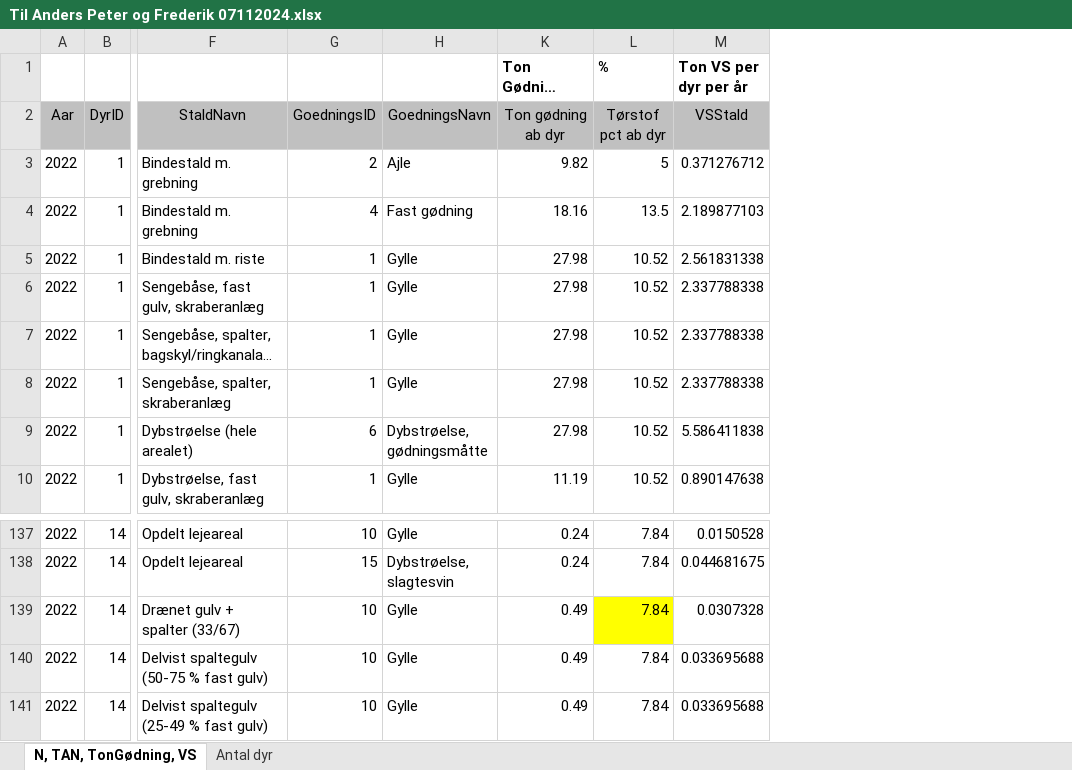
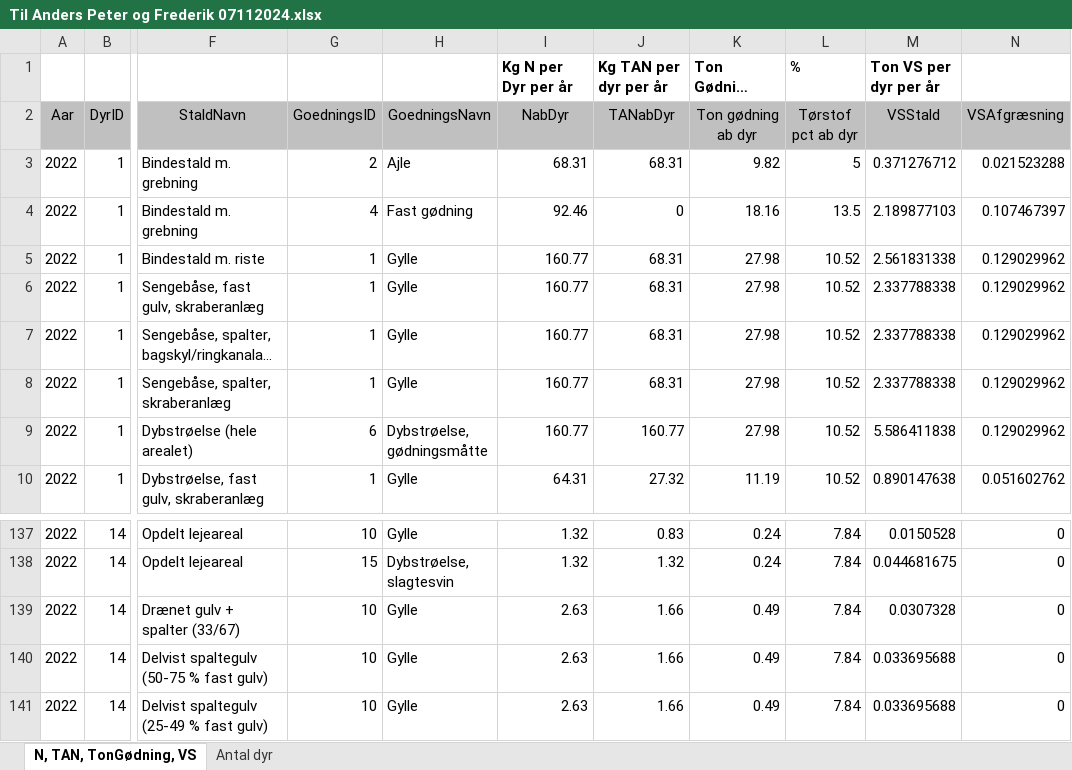
Before and after one commit to AU-BCE-EE/Dalby-2025-KVIK, an Excel workbook: data/original/Til Anders Peter og Frederik 07112024.xlsx, sheet N, TAN, TonGødning, VS, drawn as a sheet; only a part is shown, gaps mark what is left out; long unchanged cells end in …; values as stored, in another font and other column widths than the file's, no borders; the diff names each change by its address in the sheet, - before the commit and + after, or states it on an @@ line.

```diff
--- a/data/original/Til Anders Peter og Frederik 07112024.xlsx (sheet N, TAN, TonGødning, VS)
+++ b/data/original/Til Anders Peter og Frederik 07112024.xlsx (sheet N, TAN, TonGødning, VS)
@@ column I (NabDyr) unhidden, row 1: Kg N per Dyr per år; rows 3-10: 68.31 | 92.46 | 160.77 | 160.77 | 160.77 | 160.77 | 160.77 | 64.31; rows 137-141: 1.32 | 1.32 | 2.63 | 2.63 | 2.63 @@
@@ column J (TANabDyr) unhidden, row 1: Kg TAN per dyr per år; rows 3-10: 68.31 | 0 | 68.31 | 68.31 | 68.31 | 68.31 | 160.77 | 27.32; rows 137-141: 0.83 | 1.32 | 1.66 | 1.66 | 1.66 @@
@@ column N (VSAfgræsning) unhidden, rows 3-10: 0.021523288 | 0.107467397 | 0.129029962 | 0.129029962 | 0.129029962 | 0.129029962 | 0.129029962 | 0.051602762; rows 137-141: all 0 @@
-L139 fill: #FFFF00
+L139 fill: none
```
Also changed, not shown: model/Metanproduktion_Arrhenius_v10.xlsx.
